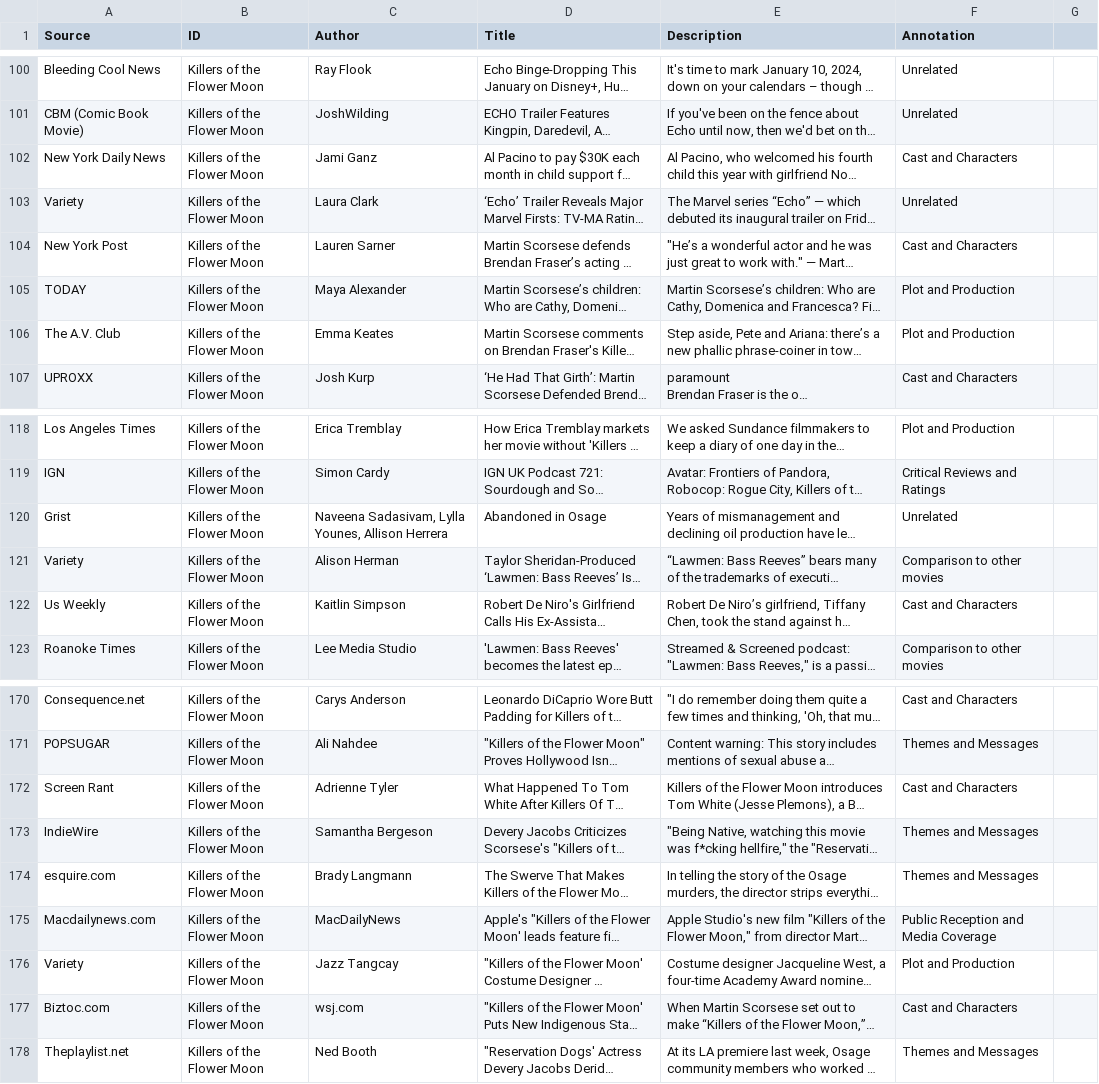
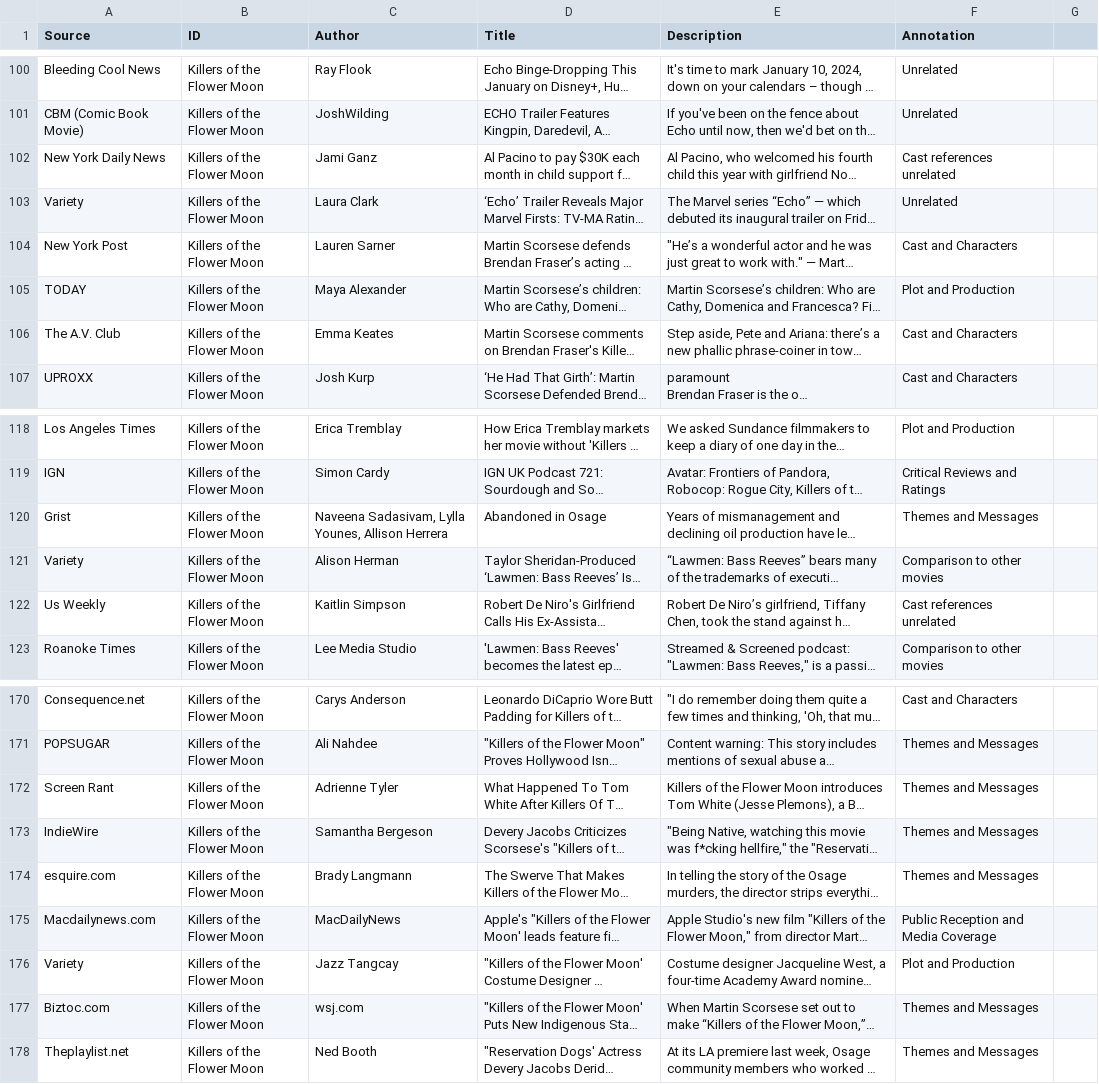
Before and after one commit to tancredelg/comp370-final-project, a CSV file: cleaned data/New annotated.csv, drawn as a sheet; only a part is shown, gaps mark what is left out; long unchanged cells end in …; the diff covers the shown part only; the diff names each change by its address in the sheet, - before the commit and + after, or states it on an @@ line.

Commit message:
fix annotation

```diff
--- a/cleaned data/New annotated.csv
+++ b/cleaned data/New annotated.csv
-F102 (Annotation): Cast and Characters
+F102 (Annotation): Cast references unrelated
-F106 (Annotation): Plot and Production
+F106 (Annotation): Cast and Characters
-F120 (Annotation): Unrelated
+F120 (Annotation): Themes and Messages
-F122 (Annotation): Cast and Characters
+F122 (Annotation): Cast references unrelated
-F172 (Annotation): Cast and Characters
+F172 (Annotation): Themes and Messages
-F177 (Annotation): Cast and Characters
+F177 (Annotation): Themes and Messages
```
Also changed, not shown: 11 edited cells elsewhere in this file.
